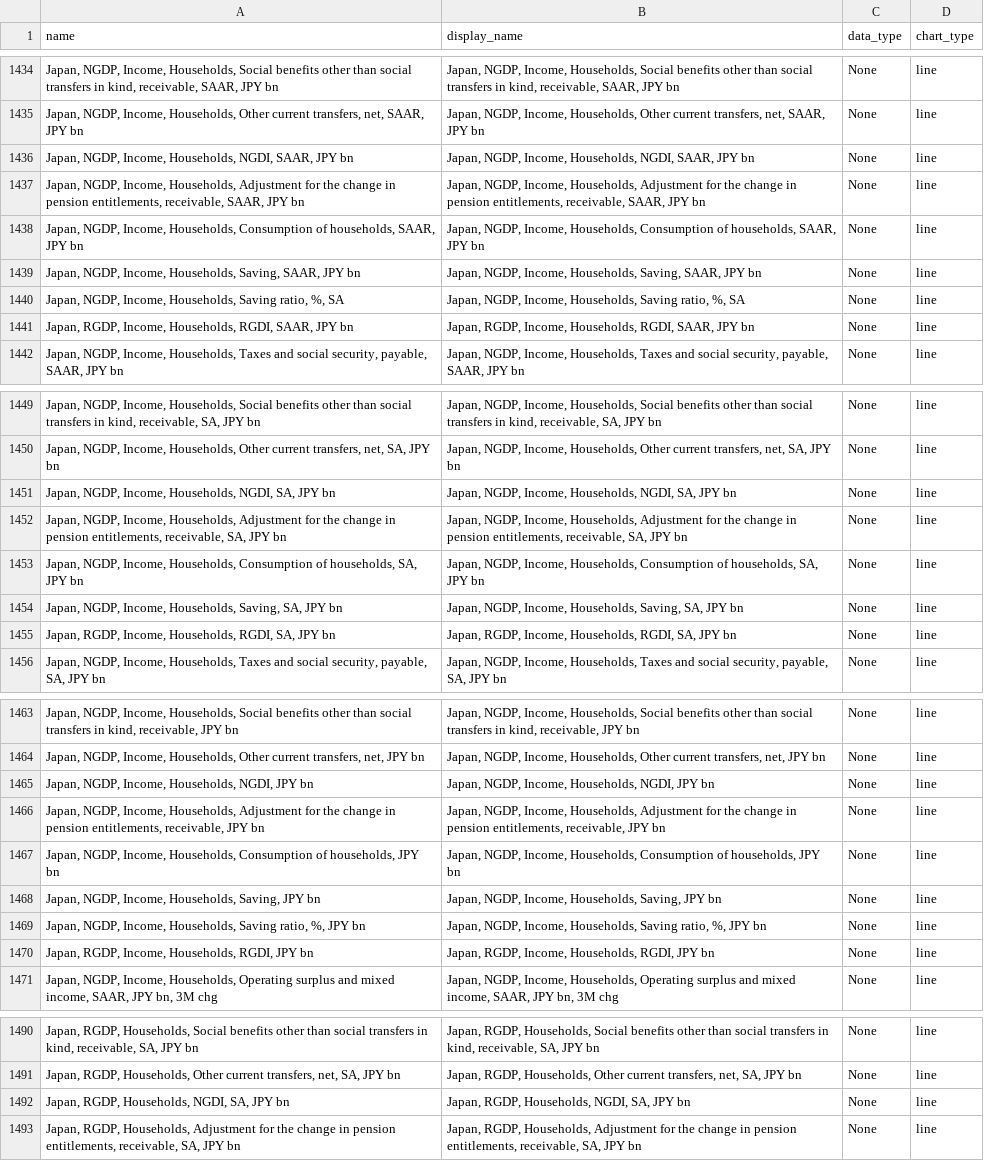
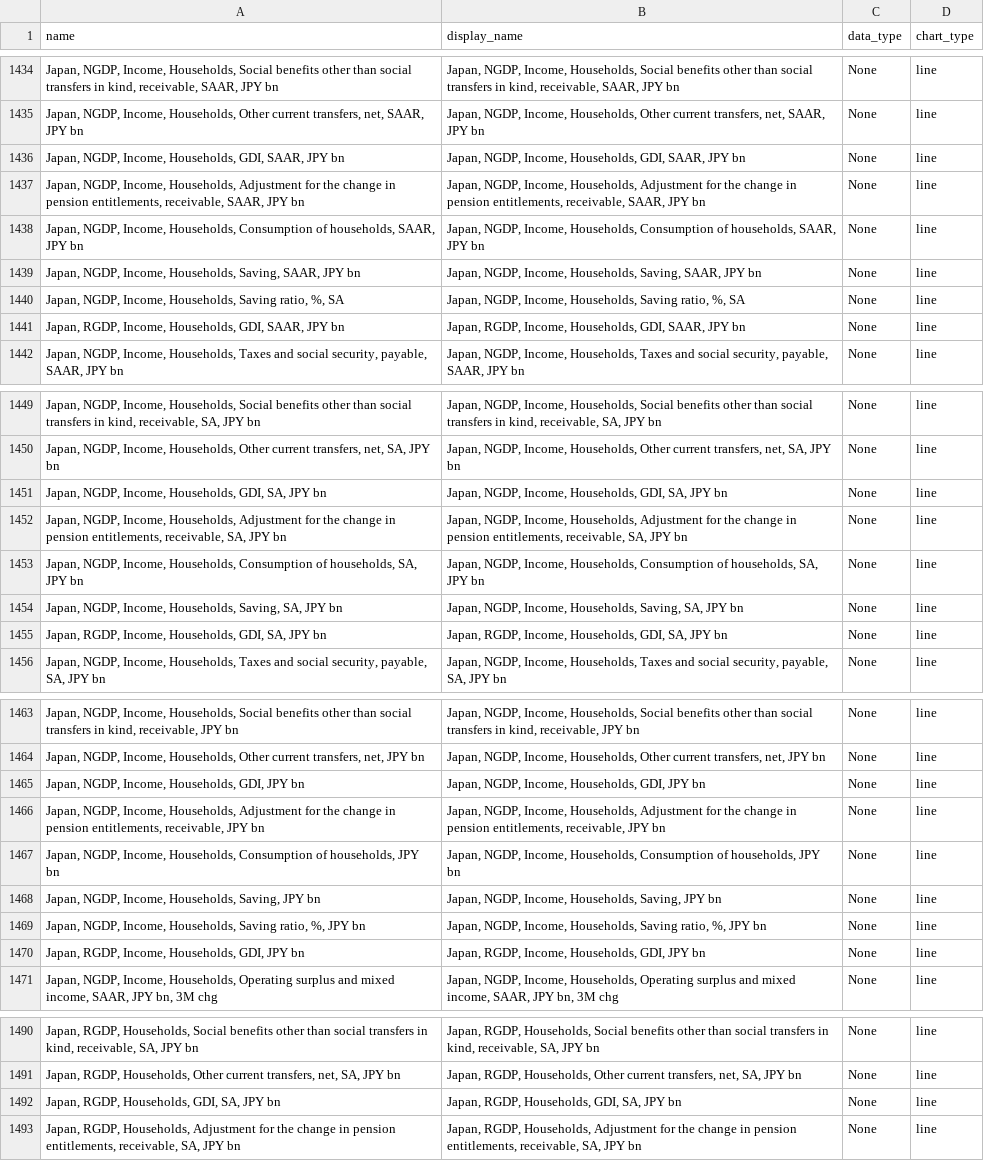
Before and after one commit to Paul-Edward-C/econ-db, a CSV file: app/db/jp/gdp/q/jp_gdp_q_setting.csv, drawn as a sheet; only a part is shown, gaps mark what is left out; the diff covers the shown part only.

```diff
--- a/app/db/jp/gdp/q/jp_gdp_q_setting.csv
+++ b/app/db/jp/gdp/q/jp_gdp_q_setting.csv
@@ -1435,3 +1435,3 @@ name,display_name,data_type,chart_type
 "Japan, NGDP, Income, Households, Other current transfers, net, SAAR, JPY bn","Japan, NGDP, Income, Households, Other current transfers, net, SAAR, JPY bn",None,line
-"Japan, NGDP, Income, Households, NGDI, SAAR, JPY bn","Japan, NGDP, Income, Households, NGDI, SAAR, JPY bn",None,line
+"Japan, NGDP, Income, Households, GDI, SAAR, JPY bn","Japan, NGDP, Income, Households, GDI, SAAR, JPY bn",None,line
 "Japan, NGDP, Income, Households, Adjustment for the change in pension entitlements, receivable, SAAR, JPY bn","Japan, NGDP, Income, Households, Adjustment for the change in pension entitlements, receivable, SAAR, JPY bn",None,line
@@ -1440,3 +1440,3 @@ name,display_name,data_type,chart_type
 "Japan, NGDP, Income, Households, Saving ratio, %, SA","Japan, NGDP, Income, Households, Saving ratio, %, SA",None,line
-"Japan, RGDP, Income, Households, RGDI, SAAR, JPY bn","Japan, RGDP, Income, Households, RGDI, SAAR, JPY bn",None,line
+"Japan, RGDP, Income, Households, GDI, SAAR, JPY bn","Japan, RGDP, Income, Households, GDI, SAAR, JPY bn",None,line
 "Japan, NGDP, Income, Households, Taxes and social security, payable, SAAR, JPY bn","Japan, NGDP, Income, Households, Taxes and social security, payable, SAAR, JPY bn",None,line
@@ -1450,3 +1450,3 @@ name,display_name,data_type,chart_type
 "Japan, NGDP, Income, Households, Other current transfers, net, SA, JPY bn","Japan, NGDP, Income, Households, Other current transfers, net, SA, JPY bn",None,line
-"Japan, NGDP, Income, Households, NGDI, SA, JPY bn","Japan, NGDP, Income, Households, NGDI, SA, JPY bn",None,line
+"Japan, NGDP, Income, Households, GDI, SA, JPY bn","Japan, NGDP, Income, Households, GDI, SA, JPY bn",None,line
 "Japan, NGDP, Income, Households, Adjustment for the change in pension entitlements, receivable, SA, JPY bn","Japan, NGDP, Income, Households, Adjustment for the change in pension entitlements, receivable, SA, JPY bn",None,line
@@ -1454,3 +1454,3 @@ name,display_name,data_type,chart_type
 "Japan, NGDP, Income, Households, Saving, SA, JPY bn","Japan, NGDP, Income, Households, Saving, SA, JPY bn",None,line
-"Japan, RGDP, Income, Households, RGDI, SA, JPY bn","Japan, RGDP, Income, Households, RGDI, SA, JPY bn",None,line
+"Japan, RGDP, Income, Households, GDI, SA, JPY bn","Japan, RGDP, Income, Households, GDI, SA, JPY bn",None,line
 "Japan, NGDP, Income, Households, Taxes and social security, payable, SA, JPY bn","Japan, NGDP, Income, Households, Taxes and social security, payable, SA, JPY bn",None,line
@@ -1464,3 +1464,3 @@ name,display_name,data_type,chart_type
 "Japan, NGDP, Income, Households, Other current transfers, net, JPY bn","Japan, NGDP, Income, Households, Other current transfers, net, JPY bn",None,line
-"Japan, NGDP, Income, Households, NGDI, JPY bn","Japan, NGDP, Income, Households, NGDI, JPY bn",None,line
+"Japan, NGDP, Income, Households, GDI, JPY bn","Japan, NGDP, Income, Households, GDI, JPY bn",None,line
 "Japan, NGDP, Income, Households, Adjustment for the change in pension entitlements, receivable, JPY bn","Japan, NGDP, Income, Households, Adjustment for the change in pension entitlements, receivable, JPY bn",None,line
@@ -1469,3 +1469,3 @@ name,display_name,data_type,chart_type
 "Japan, NGDP, Income, Households, Saving ratio, %, JPY bn","Japan, NGDP, Income, Households, Saving ratio, %, JPY bn",None,line
-"Japan, RGDP, Income, Households, RGDI, JPY bn","Japan, RGDP, Income, Households, RGDI, JPY bn",None,line
+"Japan, RGDP, Income, Households, GDI, JPY bn","Japan, RGDP, Income, Households, GDI, JPY bn",None,line
 "Japan, NGDP, Income, Households, Operating surplus and mixed income, SAAR, JPY bn, 3M chg","Japan, NGDP, Income, Households, Operating surplus and mixed income, SAAR, JPY bn, 3M chg",None,line
@@ -1491,3 +1491,3 @@ name,display_name,data_type,chart_type
 "Japan, RGDP, Households, Other current transfers, net, SA, JPY bn","Japan, RGDP, Households, Other current transfers, net, SA, JPY bn",None,line
-"Japan, RGDP, Households, NGDI, SA, JPY bn","Japan, RGDP, Households, NGDI, SA, JPY bn",None,line
+"Japan, RGDP, Households, GDI, SA, JPY bn","Japan, RGDP, Households, GDI, SA, JPY bn",None,line
 "Japan, RGDP, Households, Adjustment for the change in pension entitlements, receivable, SA, JPY bn","Japan, RGDP, Households, Adjustment for the change in pension entitlements, receivable, SA, JPY bn",None,line
```
Also changed, not shown: 124 edited cells elsewhere in this file, app/db/cn/gdp/q/cn_gdp_q_setting.csv, 3 other files.
